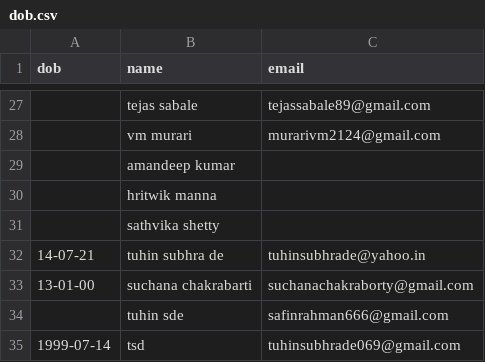
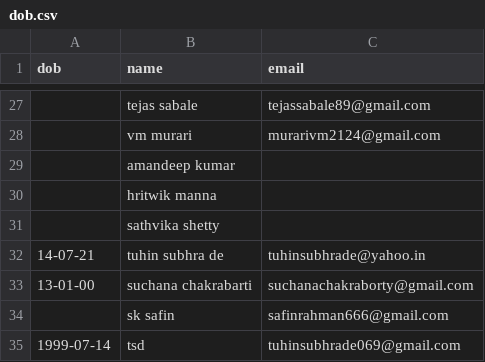
Before and after one commit to Gituhin/Friends-Data, a CSV file: dob.csv, drawn as a sheet; only a part is shown, gaps mark what is left out.

Commit message:
Update dob.csv

```diff
--- a/dob.csv
+++ b/dob.csv
@@ -33,3 +33,3 @@ dob,name,email
 13-01-00,suchana chakrabarti,suchanachakraborty@gmail.com
-,tuhin sde,safinrahman666@gmail.com
+,sk safin,safinrahman666@gmail.com
 1999-07-14,tsd,tuhinsubhrade069@gmail.com
```
